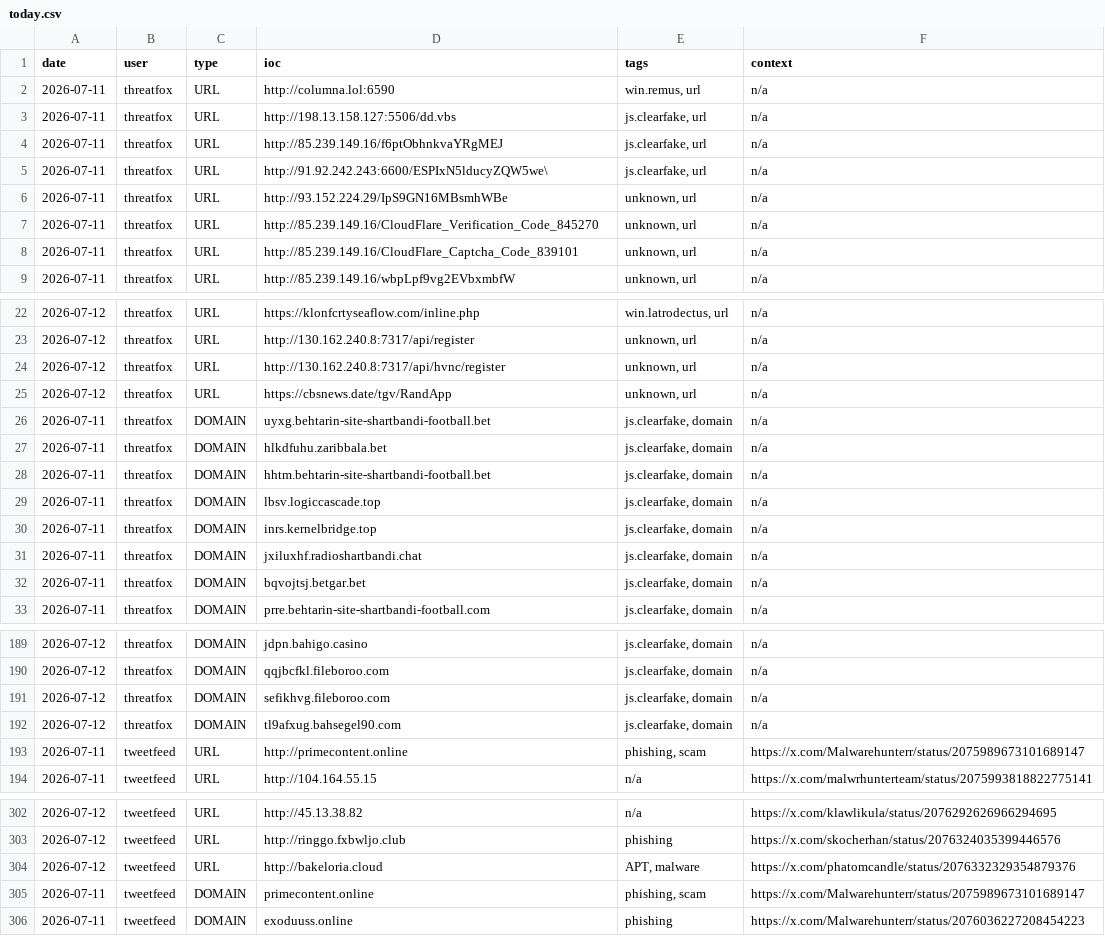
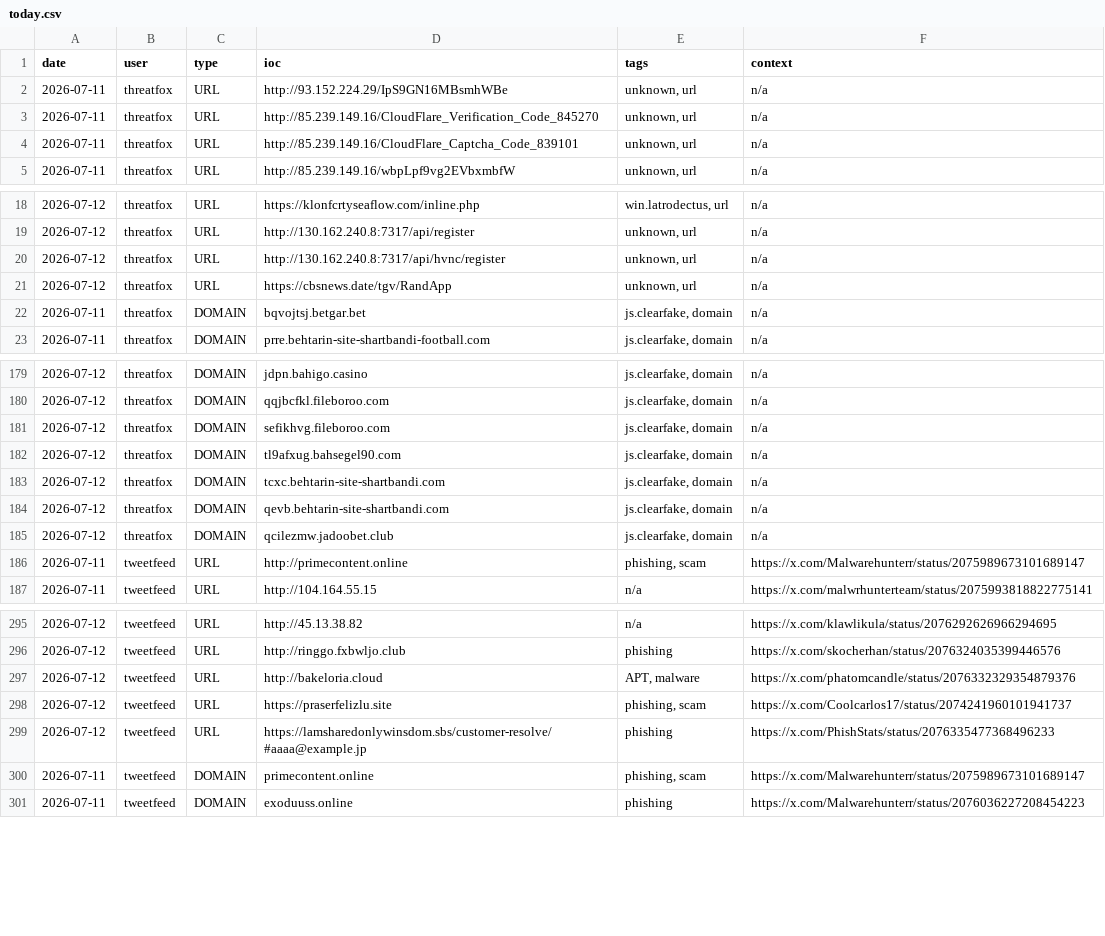
Before and after one commit to Adi-Lyt/vigia-ioc-feed, a CSV file: iocs/today.csv, drawn as a sheet; only a part is shown, gaps mark what is left out; removed rows and columns are numbered as before the commit, all else as after; the diff covers the shown part only; the diff names each change by its address in the sheet, - before the commit and + after, or states it on an @@ line.

Commit message:
chore: update IoC feed 2026-07-12 17:09 UTC

```diff
--- a/iocs/today.csv
+++ b/iocs/today.csv
-row 2: 2026-07-11 | threatfox | URL | http://columna.lol:6590 | win.remus, url | n/a
-row 3: 2026-07-11 | threatfox | URL | http://198.13.158.127:5506/dd.vbs | js.clearfake, url | n/a
-row 4: 2026-07-11 | threatfox | URL | http://85.239.149.16/f6ptObhnkvaYRgMEJ | js.clearfake, url | n/a
-row 5: 2026-07-11 | threatfox | URL | http://91.92.242.243:6600/ESPIxN5lducyZQW5we\ | js.clearfake, url | n/a
-row 26: 2026-07-11 | threatfox | DOMAIN | uyxg.behtarin-site-shartbandi-football.bet | js.clearfake, domain | n/a
-row 27: 2026-07-11 | threatfox | DOMAIN | hlkdfuhu.zaribbala.bet | js.clearfake, domain | n/a
-row 28: 2026-07-11 | threatfox | DOMAIN | hhtm.behtarin-site-shartbandi-football.bet | js.clearfake, domain | n/a
-row 29: 2026-07-11 | threatfox | DOMAIN | lbsv.logiccascade.top | js.clearfake, domain | n/a
-row 30: 2026-07-11 | threatfox | DOMAIN | inrs.kernelbridge.top | js.clearfake, domain | n/a
-row 31: 2026-07-11 | threatfox | DOMAIN | jxiluxhf.radioshartbandi.chat | js.clearfake, domain | n/a
+row 183: 2026-07-12 | threatfox | DOMAIN | tcxc.behtarin-site-shartbandi.com | js.clearfake, domain | n/a
+row 184: 2026-07-12 | threatfox | DOMAIN | qevb.behtarin-site-shartbandi.com | js.clearfake, domain | n/a
+row 185: 2026-07-12 | threatfox | DOMAIN | qcilezmw.jadoobet.club | js.clearfake, domain | n/a
+row 298: 2026-07-12 | tweetfeed | URL | https://praserfelizlu.site | phishing, scam | https://x.com/Coolcarlos17/status/2074241960101941737
+row 299: 2026-07-12 | tweetfeed | URL | https://lamsharedonlywinsdom.sbs/customer-resolve/#aaaa@example.jp | phishing | https://x.com/PhishStats/status/2076335477368496233
```
Also changed, not shown: 3 added rows elsewhere in this file.
